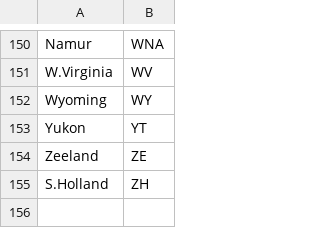
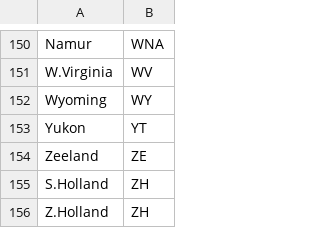
Before and after one commit to DMR-Database/dmr-database-tool, a CSV file: states.csv, drawn as a sheet; only a part is shown, gaps mark what is left out.

Commit message:
Update states.csv

```diff
--- a/states.csv
+++ b/states.csv
@@ -155 +155,2 @@ Zeeland,ZE
 S.Holland,ZH
+Z.Holland,ZH
```
